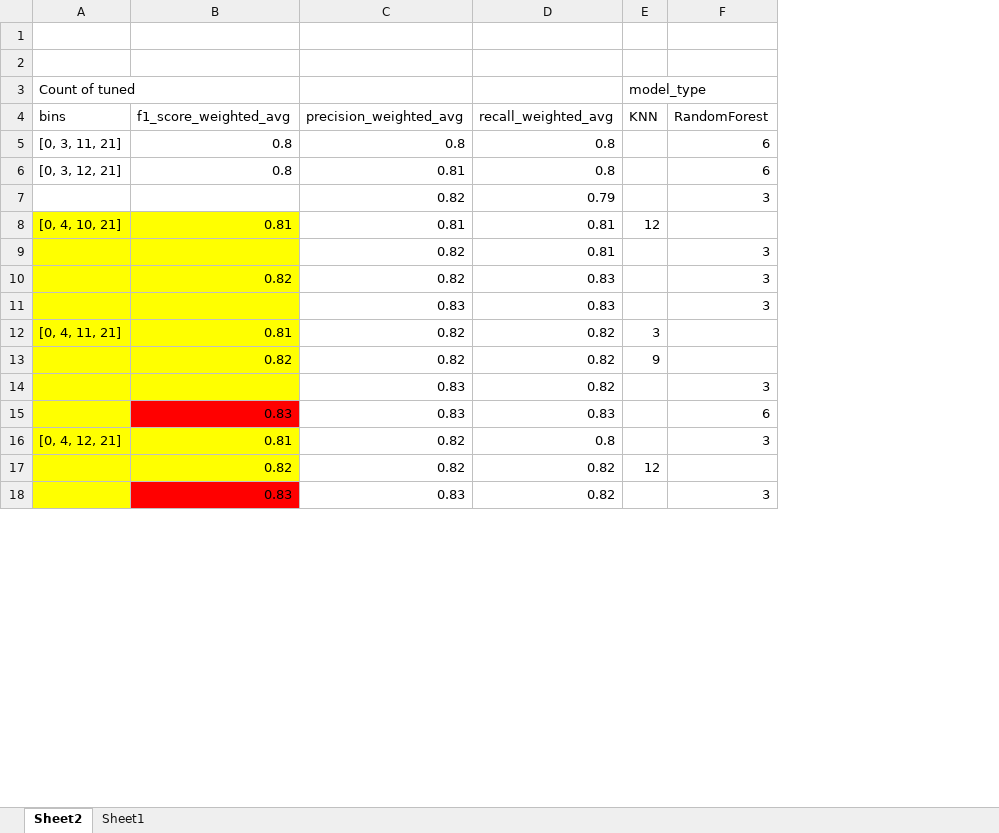
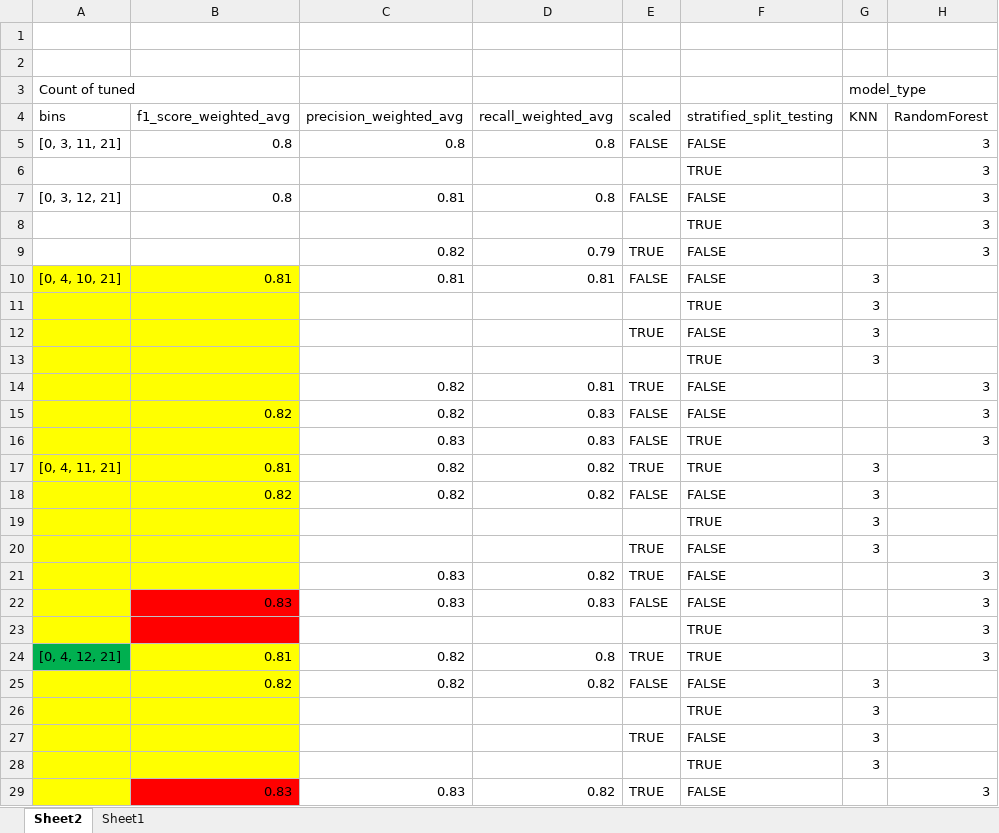
Before and after one commit to fgar174/UOA-fgar174_dissertaion, an Excel workbook: python_modeling/model_metrics/MODEL_SELECTION_model_comparison.xlsx, sheet Sheet2, drawn as a sheet; only a part is shown; values as stored, in another font and other column widths than the file's, no borders; addresses are those after the commit; the diff covers the shown part only; the diff names each change by its address in the sheet, - before the commit and + after, or states it on an @@ line.

```diff
--- a/python_modeling/model_metrics/MODEL_SELECTION_model_comparison.xlsx (sheet Sheet2)
+++ b/python_modeling/model_metrics/MODEL_SELECTION_model_comparison.xlsx (sheet Sheet2)
+column E (scaled), row 5: FALSE; row 7: FALSE; rows 9-10: TRUE | FALSE; rows 14-18: TRUE | FALSE | FALSE | TRUE | FALSE; rows 21-22: TRUE | FALSE; rows 24-25: TRUE | FALSE; row 29: TRUE
+column F (stratified_split_testing), row 5: FALSE; row 7: FALSE; rows 9-10: FALSE | FALSE; rows 14-18: FALSE | FALSE | TRUE | TRUE | FALSE; rows 21-22: FALSE | FALSE; rows 24-25: TRUE | FALSE; row 29: FALSE
-H5 (RandomForest): 6
+H5 (RandomForest): 3
+row 6:  |  |  |  |  | TRUE |  | 3
-H7 (RandomForest): 6
+H7 (RandomForest): 3
+row 8:  |  |  |  |  | TRUE |  | 3
-G10 (KNN): 12
+G10 (KNN): 3
+row 11:  |  |  |  |  | TRUE | 3
+row 12:  |  |  |  | TRUE | FALSE | 3
+row 13:  |  |  |  |  | TRUE | 3
-G18 (KNN): 9
+G18 (KNN): 3
+row 19:  |  |  |  |  | TRUE | 3
+row 20:  |  |  |  | TRUE | FALSE | 3
-H22 (RandomForest): 6
+H22 (RandomForest): 3
+row 23:  |  |  |  |  | TRUE |  | 3
-A24 fill: #FFFF00
+A24 fill: #00B050
-G25 (KNN): 12
+G25 (KNN): 3
+row 26:  |  |  |  |  | TRUE | 3
+row 27:  |  |  |  | TRUE | FALSE | 3
+row 28:  |  |  |  |  | TRUE | 3
```
Also changed, not shown: 23 added rows, 2 removed rows and 17 edited cells elsewhere in this sheet, 1 other file.
